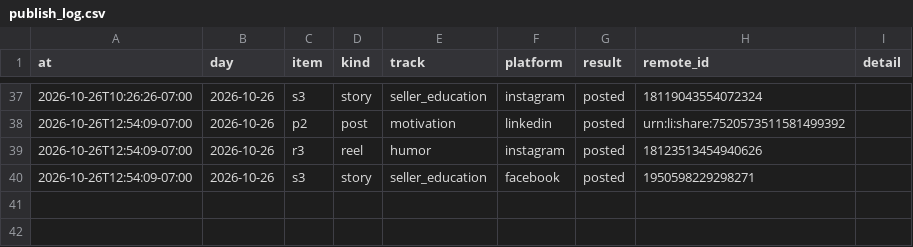
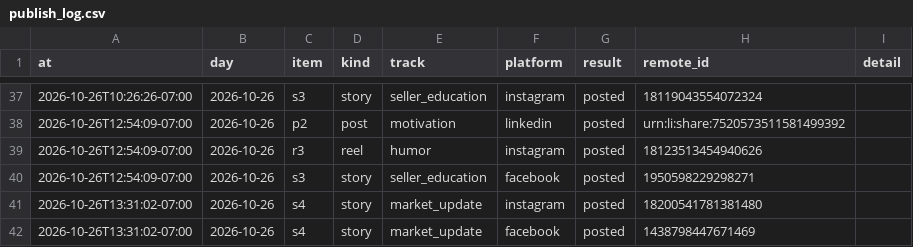
Before and after one commit to memorialdinh/memo-social-bot, a CSV file: data/publish_log.csv, drawn as a sheet; only a part is shown, gaps mark what is left out.

Commit message:
bot: published

```diff
--- a/data/publish_log.csv
+++ b/data/publish_log.csv
@@ -40 +40,3 @@ at,day,item,kind,track,platform,result,remote_id,detail
 2026-10-26T12:54:09-07:00,2026-10-26,s3,story,seller_education,facebook,posted,1950598229298271,
+2026-10-26T13:31:02-07:00,2026-10-26,s4,story,market_update,instagram,posted,18200541781381480,
+2026-10-26T13:31:02-07:00,2026-10-26,s4,story,market_update,facebook,posted,1438798447671469,
```
Also changed, not shown: 1 other file.
